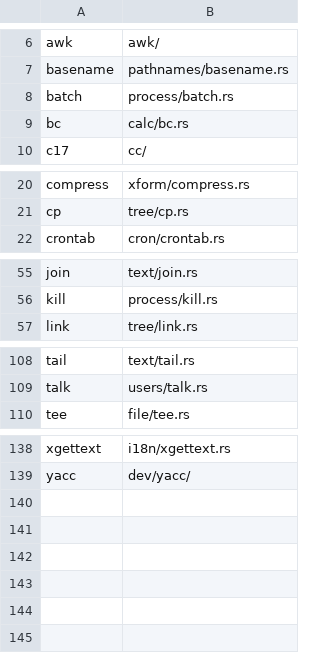
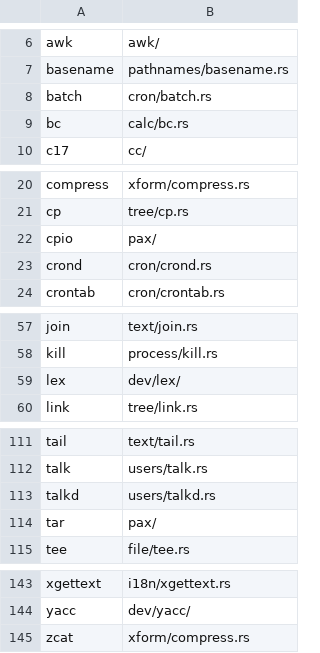
Before and after one commit to rustcoreutils/posixutils-rs, a TSV file: lib/utils.tsv, drawn as a sheet; only a part is shown, gaps mark what is left out; the diff covers the shown part only.

```diff
--- a/lib/utils.tsv
+++ b/lib/utils.tsv
@@ -7,3 +7,3 @@ awk	awk/
 basename	pathnames/basename.rs
-batch	process/batch.rs
+batch	cron/batch.rs
 bc	calc/bc.rs
@@ -21,2 +21,4 @@ compress	xform/compress.rs
 cp	tree/cp.rs
+cpio	pax/
+crond	cron/crond.rs
 crontab	cron/crontab.rs
@@ -56,2 +58,3 @@ join	text/join.rs
 kill	process/kill.rs
+lex	dev/lex/
 link	tree/link.rs
@@ -109,2 +112,4 @@ tail	text/tail.rs
 talk	users/talk.rs
+talkd	users/talkd.rs
+tar	pax/
 tee	file/tee.rs
@@ -139 +144,2 @@ xgettext	i18n/xgettext.rs
 yacc	dev/yacc/
+zcat	xform/compress.rs
```
Also changed, not shown: 2 edited cells elsewhere in this file, 1 other file.
